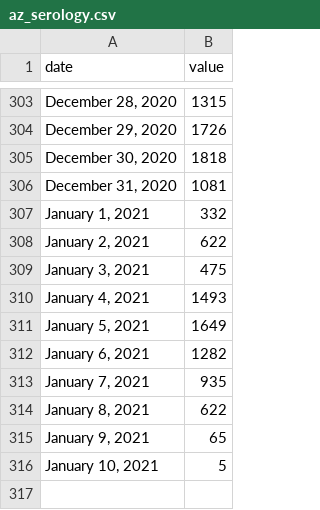
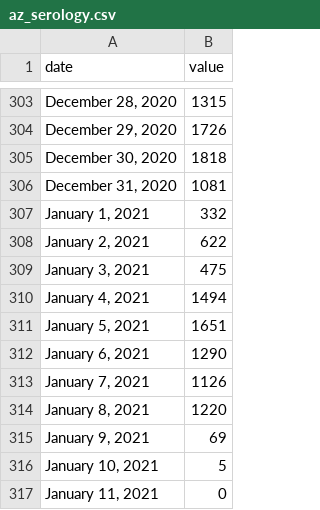
Before and after one commit to COVID19Tracking/covid19-datafetcher, a CSV file: az_serology.csv, drawn as a sheet; only a part is shown, gaps mark what is left out.

```diff
--- a/az_serology.csv
+++ b/az_serology.csv
@@ -309,8 +309,9 @@ date,value
 "January 3, 2021",475
-"January 4, 2021",1493
-"January 5, 2021",1649
-"January 6, 2021",1282
-"January 7, 2021",935
-"January 8, 2021",622
-"January 9, 2021",65
+"January 4, 2021",1494
+"January 5, 2021",1651
+"January 6, 2021",1290
+"January 7, 2021",1126
+"January 8, 2021",1220
+"January 9, 2021",69
 "January 10, 2021",5
+"January 11, 2021",0
```
